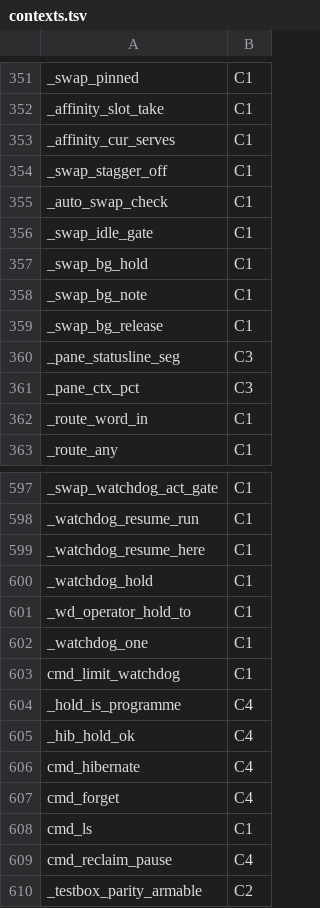
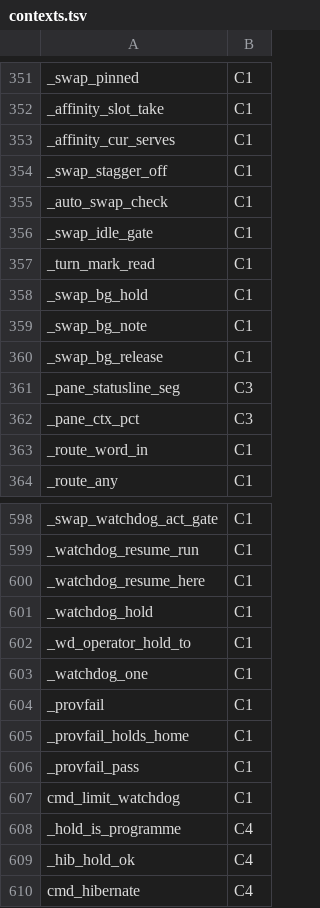
Before and after one commit to Synapsium-Labs/ccrc-pwa, a TSV file: ccd/contexts.tsv, drawn as a sheet; only a part is shown, gaps mark what is left out; the shorter side is filled out with more unchanged rows.

```diff
--- a/ccd/contexts.tsv
+++ b/ccd/contexts.tsv
@@ -356,2 +356,3 @@ _auto_swap_check	C1
 _swap_idle_gate	C1
+_turn_mark_read	C1
 _swap_bg_hold	C1
@@ -602,2 +603,5 @@ _wd_operator_hold_to	C1
 _watchdog_one	C1
+_provfail	C1
+_provfail_holds_home	C1
+_provfail_pass	C1
 cmd_limit_watchdog	C1
```
Also changed, not shown: 6 other files.
